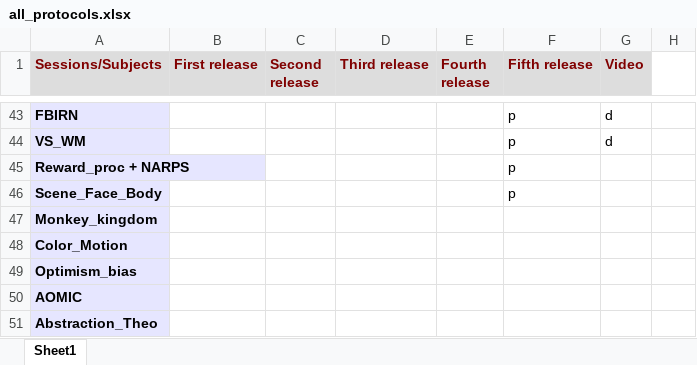
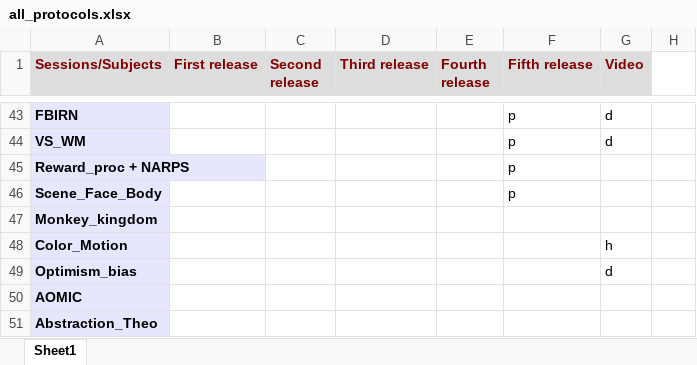
Before and after one commit to individual-brain-charting/public_protocols, an Excel workbook: all_protocols.xlsx, sheet Sheet1, drawn as a sheet; only a part is shown, gaps mark what is left out; values as stored, in another font and other column widths than the file's, no borders; the diff names each change by its address in the sheet, - before the commit and + after, or states it on an @@ line.

Commit message:
list update

```diff
--- a/all_protocols.xlsx (sheet Sheet1)
+++ b/all_protocols.xlsx (sheet Sheet1)
-G48 (Video): (empty)
+G48 (Video): h
-G49 (Video): (empty)
+G49 (Video): d
```
